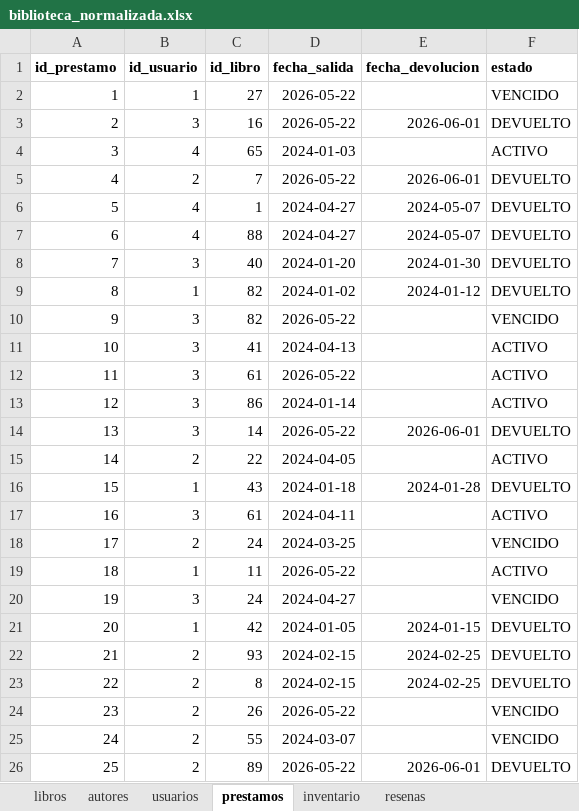
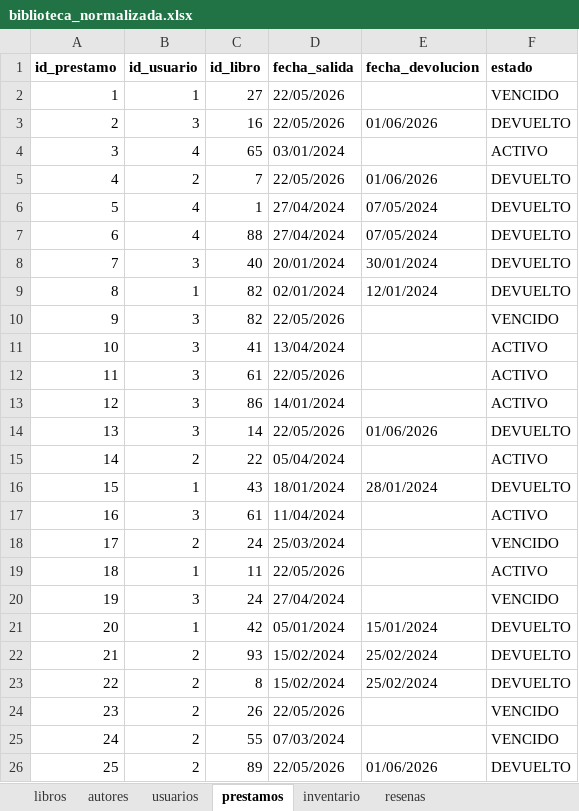
Before and after one commit to daniquinto/biblioteca-quality-automation-framework, an Excel workbook: mongo_exports/biblioteca_normalizada.xlsx, sheet prestamos, drawn as a sheet; only a part is shown; values as stored, in another font and other column widths than the file's, no borders; the diff covers the shown part only; the diff names each change by its address in the sheet, - before the commit and + after, or states it on an @@ line.

```diff
--- a/mongo_exports/biblioteca_normalizada.xlsx (sheet prestamos)
+++ b/mongo_exports/biblioteca_normalizada.xlsx (sheet prestamos)
-D2:D3 (fecha_salida): 2026-05-22
+D2:D3 (fecha_salida): 22/05/2026
-E3 (fecha_devolucion): 2026-06-01
+E3 (fecha_devolucion): 01/06/2026
-D4 (fecha_salida): 2024-01-03
+D4 (fecha_salida): 03/01/2024
-D5 (fecha_salida): 2026-05-22
+D5 (fecha_salida): 22/05/2026
-E5 (fecha_devolucion): 2026-06-01
+E5 (fecha_devolucion): 01/06/2026
-D6:D7 (fecha_salida): 2024-04-27
+D6:D7 (fecha_salida): 27/04/2024
-E6:E7 (fecha_devolucion): 2024-05-07
+E6:E7 (fecha_devolucion): 07/05/2024
-D8 (fecha_salida): 2024-01-20
+D8 (fecha_salida): 20/01/2024
-E8 (fecha_devolucion): 2024-01-30
+E8 (fecha_devolucion): 30/01/2024
-D9 (fecha_salida): 2024-01-02
+D9 (fecha_salida): 02/01/2024
-E9 (fecha_devolucion): 2024-01-12
+E9 (fecha_devolucion): 12/01/2024
-D10 (fecha_salida): 2026-05-22
+D10 (fecha_salida): 22/05/2026
-D11 (fecha_salida): 2024-04-13
+D11 (fecha_salida): 13/04/2024
-D12 (fecha_salida): 2026-05-22
+D12 (fecha_salida): 22/05/2026
-D13 (fecha_salida): 2024-01-14
+D13 (fecha_salida): 14/01/2024
-D14 (fecha_salida): 2026-05-22
+D14 (fecha_salida): 22/05/2026
-E14 (fecha_devolucion): 2026-06-01
+E14 (fecha_devolucion): 01/06/2026
-D15 (fecha_salida): 2024-04-05
+D15 (fecha_salida): 05/04/2024
-D16 (fecha_salida): 2024-01-18
+D16 (fecha_salida): 18/01/2024
-E16 (fecha_devolucion): 2024-01-28
+E16 (fecha_devolucion): 28/01/2024
-D17 (fecha_salida): 2024-04-11
+D17 (fecha_salida): 11/04/2024
-D18 (fecha_salida): 2024-03-25
+D18 (fecha_salida): 25/03/2024
-D19 (fecha_salida): 2026-05-22
+D19 (fecha_salida): 22/05/2026
-D20 (fecha_salida): 2024-04-27
+D20 (fecha_salida): 27/04/2024
-D21 (fecha_salida): 2024-01-05
+D21 (fecha_salida): 05/01/2024
-E21 (fecha_devolucion): 2024-01-15
+E21 (fecha_devolucion): 15/01/2024
-D22:D23 (fecha_salida): 2024-02-15
+D22:D23 (fecha_salida): 15/02/2024
-E22:E23 (fecha_devolucion): 2024-02-25
+E22:E23 (fecha_devolucion): 25/02/2024
-D24 (fecha_salida): 2026-05-22
+D24 (fecha_salida): 22/05/2026
-D25 (fecha_salida): 2024-03-07
+D25 (fecha_salida): 07/03/2024
-D26 (fecha_salida): 2026-05-22
+D26 (fecha_salida): 22/05/2026
-E26 (fecha_devolucion): 2026-06-01
+E26 (fecha_devolucion): 01/06/2026
```
Also changed, not shown: 163 edited cells elsewhere in this sheet, sheet libros, sheet resenas, 2 other files.
